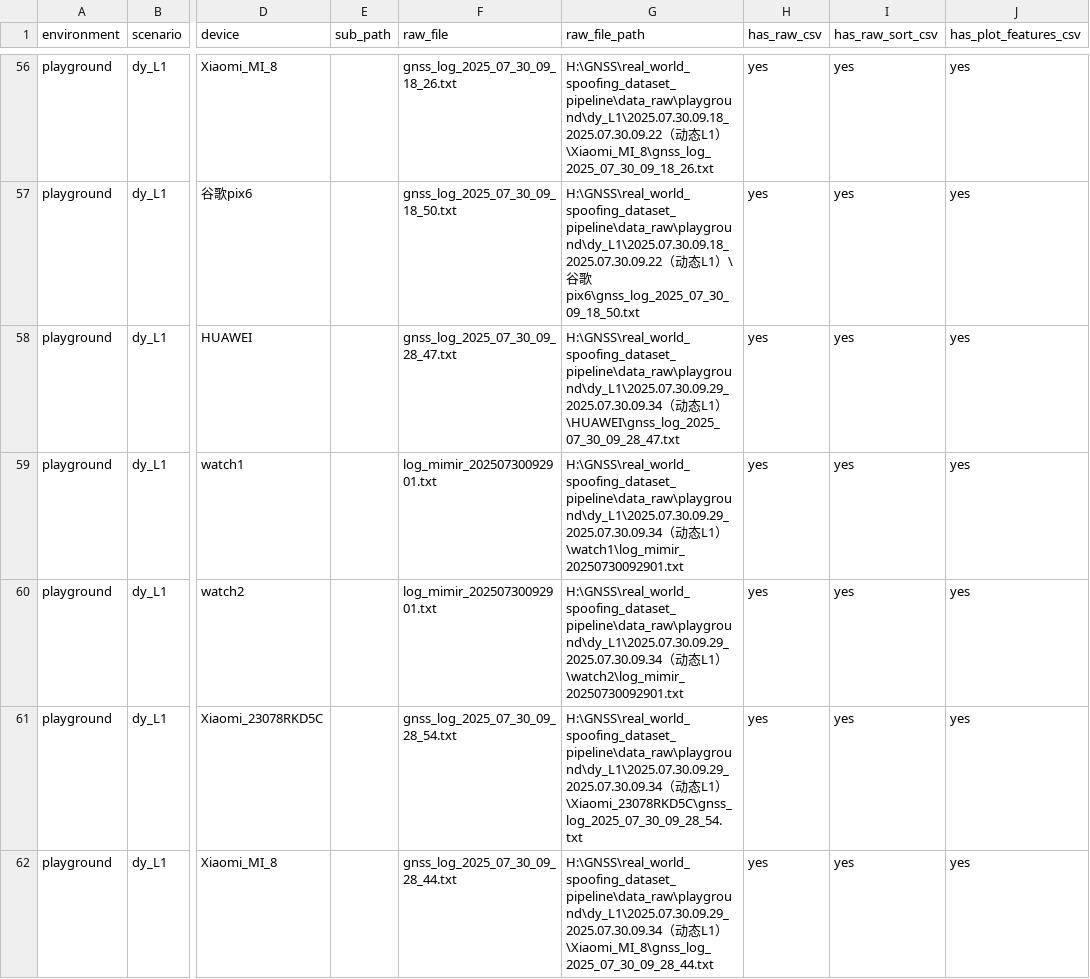
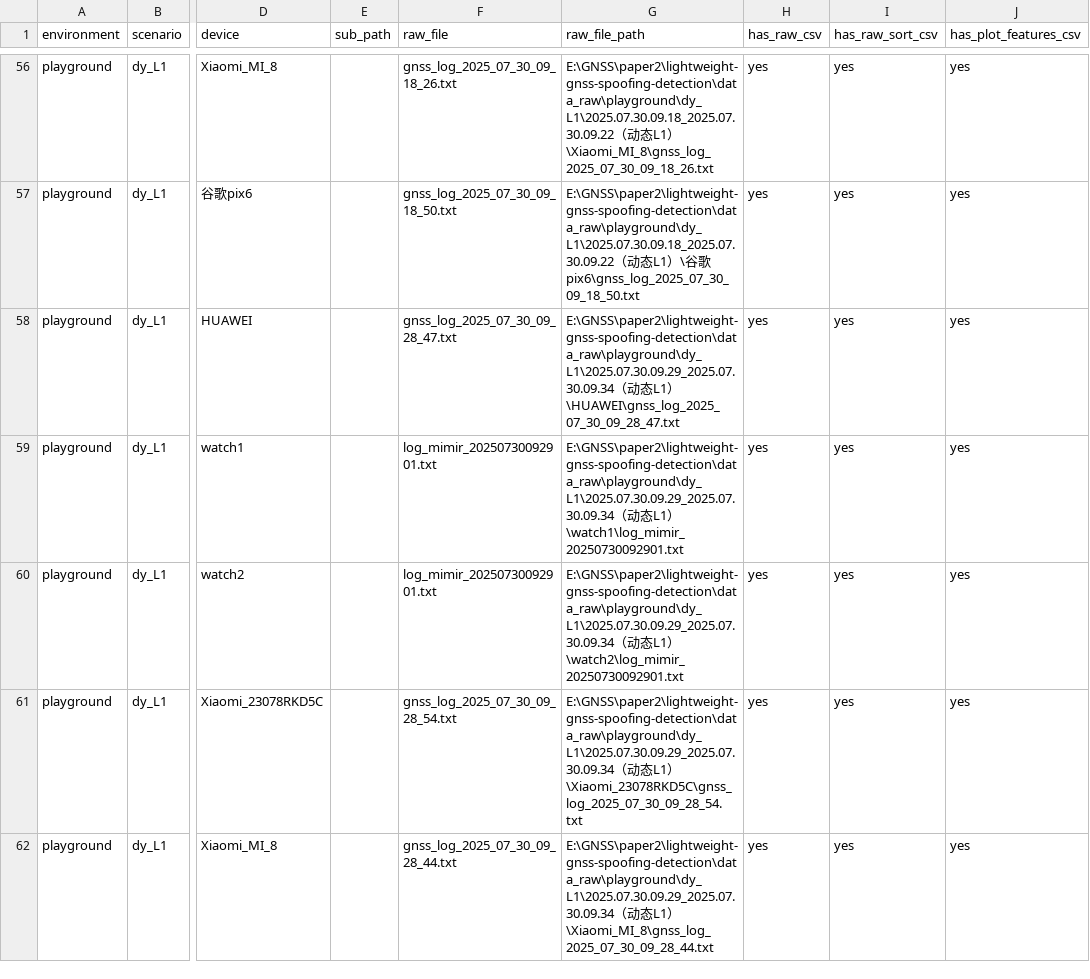
Before and after one commit to yu821138652/lightweight-gnss-spoofing-detection, a CSV file: docs/data_manifest.csv, drawn as a sheet; only a part is shown, gaps mark what is left out; the diff covers the shown part only; the diff names each change by its address in the sheet, - before the commit and + after, or states it on an @@ line.

```diff
--- a/docs/data_manifest.csv
+++ b/docs/data_manifest.csv
-G56 (raw_file_path): H:\GNSS\real_world_spoofing_dataset_pipeline\data_raw\playground\dy_L1\2025.07.30.09.18_2025.07.30.09.22（动…
+G56 (raw_file_path): E:\GNSS\paper2\lightweight-gnss-spoofing-detection\data_raw\playground\dy_L1\2025.07.30.09.18_2025.07.30.09.22（动…
-G57 (raw_file_path): H:\GNSS\real_world_spoofing_dataset_pipeline\data_raw\playground\dy_L1\2025.07.30.09.18_2025.07.30.09.22（动…
+G57 (raw_file_path): E:\GNSS\paper2\lightweight-gnss-spoofing-detection\data_raw\playground\dy_L1\2025.07.30.09.18_2025.07.30.09.22（动…
-G58 (raw_file_path): H:\GNSS\real_world_spoofing_dataset_pipeline\data_raw\playground\dy_L1\2025.07.30.09.29_2025.07.30.09.34（动…
+G58 (raw_file_path): E:\GNSS\paper2\lightweight-gnss-spoofing-detection\data_raw\playground\dy_L1\2025.07.30.09.29_2025.07.30.09.34（动…
-G59 (raw_file_path): H:\GNSS\real_world_spoofing_dataset_pipeline\data_raw\playground\dy_L1\2025.07.30.09.29_2025.07.30.09.34（动…
+G59 (raw_file_path): E:\GNSS\paper2\lightweight-gnss-spoofing-detection\data_raw\playground\dy_L1\2025.07.30.09.29_2025.07.30.09.34（动…
-G60 (raw_file_path): H:\GNSS\real_world_spoofing_dataset_pipeline\data_raw\playground\dy_L1\2025.07.30.09.29_2025.07.30.09.34（动…
+G60 (raw_file_path): E:\GNSS\paper2\lightweight-gnss-spoofing-detection\data_raw\playground\dy_L1\2025.07.30.09.29_2025.07.30.09.34（动…
-G61 (raw_file_path): H:\GNSS\real_world_spoofing_dataset_pipeline\data_raw\playground\dy_L1\2025.07.30.09.29_2025.07.30.09.34（动…
+G61 (raw_file_path): E:\GNSS\paper2\lightweight-gnss-spoofing-detection\data_raw\playground\dy_L1\2025.07.30.09.29_2025.07.30.09.34（动…
-G62 (raw_file_path): H:\GNSS\real_world_spoofing_dataset_pipeline\data_raw\playground\dy_L1\2025.07.30.09.29_2025.07.30.09.34（动…
+G62 (raw_file_path): E:\GNSS\paper2\lightweight-gnss-spoofing-detection\data_raw\playground\dy_L1\2025.07.30.09.29_2025.07.30.09.34（动…
```
Also changed, not shown: 126 edited cells elsewhere in this file, 8 other files.
